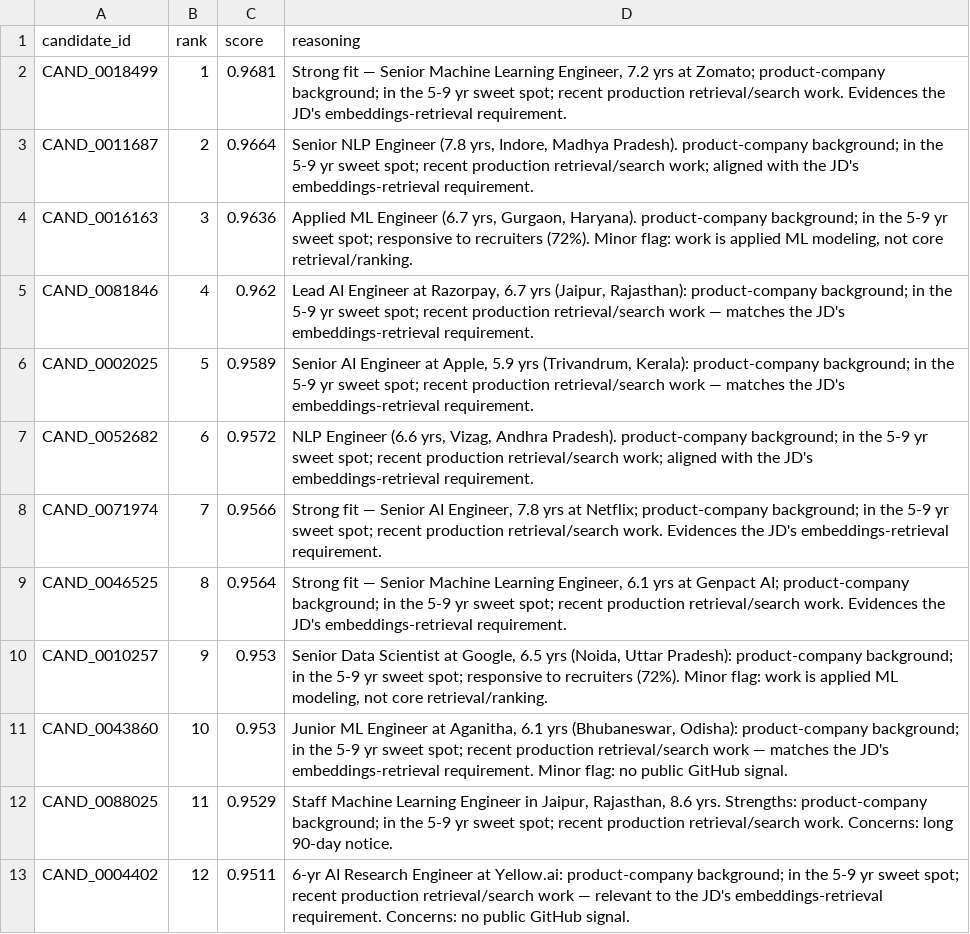
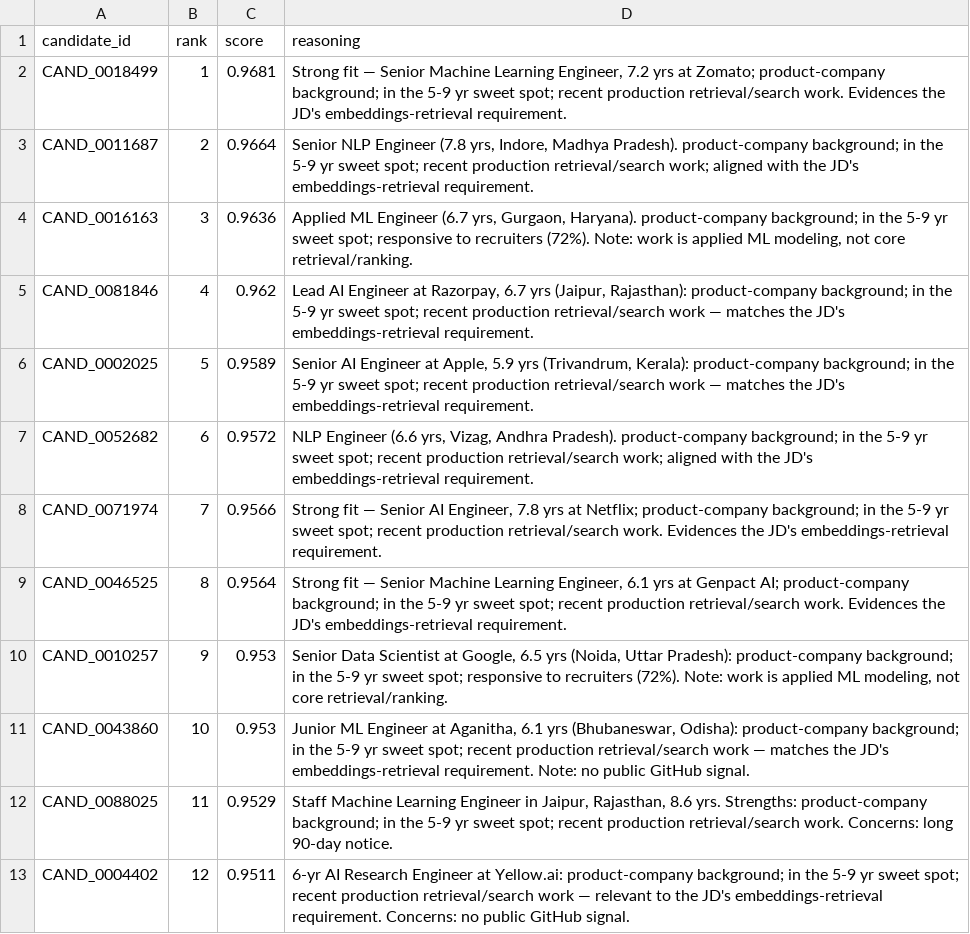
Before and after one commit to utksh1/RedRob-Hackathon, a CSV file: submission.csv, drawn as a sheet; only a part is shown.

```diff
--- a/submission.csv
+++ b/submission.csv
@@ -3,3 +3,3 @@ CAND_0018499,1,0.9681,"Strong fit — Senior Machine Learning Engineer, 7.2 yrs
 CAND_0011687,2,0.9664,"Senior NLP Engineer (7.8 yrs, Indore, Madhya Pradesh). product-company background; in the 5-9 yr sweet spot; recent production retrieval/search work; aligned with the JD's embeddings-retrieval requirement."
-CAND_0016163,3,0.9636,"Applied ML Engineer (6.7 yrs, Gurgaon, Haryana). product-company background; in the 5-9 yr sweet spot; responsive to recruiters (72%). Minor flag: work is applied ML modeling, not core retrieval/ranking."
+CAND_0016163,3,0.9636,"Applied ML Engineer (6.7 yrs, Gurgaon, Haryana). product-company background; in the 5-9 yr sweet spot; responsive to recruiters (72%). Note: work is applied ML modeling, not core retrieval/ranking."
 CAND_0081846,4,0.962,"Lead AI Engineer at Razorpay, 6.7 yrs (Jaipur, Rajasthan): product-company background; in the 5-9 yr sweet spot; recent production retrieval/search work — matches the JD's embeddings-retrieval requirement."
@@ -9,4 +9,4 @@ CAND_0071974,7,0.9566,"Strong fit — Senior AI Engineer, 7.8 yrs at Netflix; pr
 CAND_0046525,8,0.9564,"Strong fit — Senior Machine Learning Engineer, 6.1 yrs at Genpact AI; product-company background; in the 5-9 yr sweet spot; recent production retrieval/search work. Evidences the JD's embeddings-retrieval requirement."
-CAND_0010257,9,0.953,"Senior Data Scientist at Google, 6.5 yrs (Noida, Uttar Pradesh): product-company background; in the 5-9 yr sweet spot; responsive to recruiters (72%). Minor flag: work is applied ML modeling, not core retrieval/ranking."
-CAND_0043860,10,0.953,"Junior ML Engineer at Aganitha, 6.1 yrs (Bhubaneswar, Odisha): product-company background; in the 5-9 yr sweet spot; recent production retrieval/search work — matches the JD's embeddings-retrieval requirement. Minor flag: no public GitHub signal."
+CAND_0010257,9,0.953,"Senior Data Scientist at Google, 6.5 yrs (Noida, Uttar Pradesh): product-company background; in the 5-9 yr sweet spot; responsive to recruiters (72%). Note: work is applied ML modeling, not core retrieval/ranking."
+CAND_0043860,10,0.953,"Junior ML Engineer at Aganitha, 6.1 yrs (Bhubaneswar, Odisha): product-company background; in the 5-9 yr sweet spot; recent production retrieval/search work — matches the JD's embeddings-retrieval requirement. Note: no public GitHub signal."
 CAND_0088025,11,0.9529,"Staff Machine Learning Engineer in Jaipur, Rajasthan, 8.6 yrs. Strengths: product-company background; in the 5-9 yr sweet spot; recent production retrieval/search work. Concerns: long 90-day notice."
```
Also changed, not shown: 2 other files.
